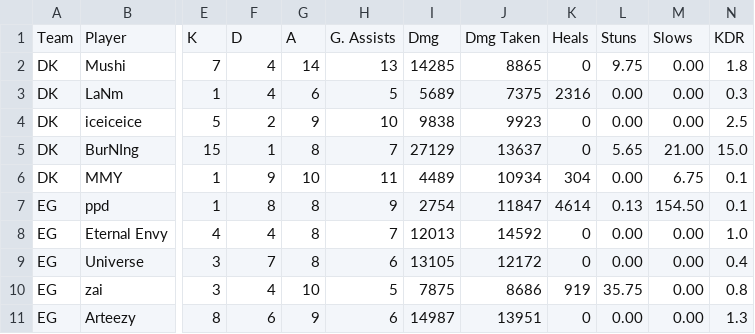
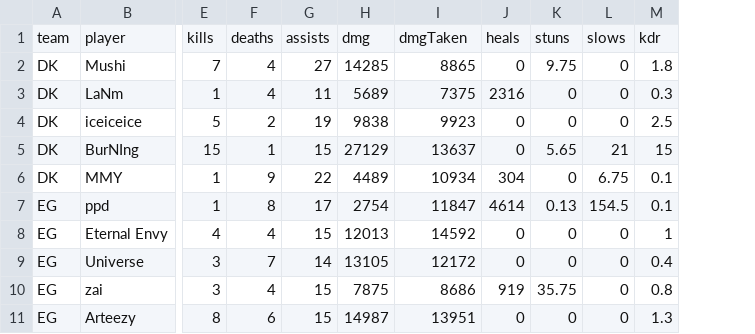
Before and after one commit to psybuzz/dota-visualization, a CSV file: overall_kda_617956329.csv, drawn as a sheet; only a part is shown, gaps mark what is left out; removed rows and columns are numbered as before the commit, all else as after; rows hold the shown columns only; the diff names each change by its address in the sheet, - before the commit and + after, or states it on an @@ line.

```diff
--- a/overall_kda_617956329.csv
+++ b/overall_kda_617956329.csv
-column G, rows 2-11: 14 | 6 | 9 | 8 | 10 | 8 | 8 | 8 | 10 | 9
-column H, rows 2-11: 13 | 5 | 10 | 7 | 11 | 9 | 7 | 6 | 5 | 6
+column G, rows 2-11: 27 | 11 | 19 | 15 | 22 | 17 | 15 | 14 | 15 | 15
-column M, rows 2-11: 0.00 | 0.00 | 0.00 | 21.00 | 6.75 | 154.50 | 0.00 | 0.00 | 0.00 | 0.00
+column L, rows 2-11: 0 | 0 | 0 | 21 | 6.75 | 154.5 | 0 | 0 | 0 | 0
-row 1: Team | Player | K | D | A | G. Assists | Dmg | Dmg Taken | Heals | Stuns | Slows | KDR
+row 1: team | player | kills | deaths | assists | dmg | dmgTaken | heals | stuns | slows | kdr
-K3:K4: 0.00
+K3:K4: 0
-M5: 15.0
+M5: 15
-K6: 0.00
+K6: 0
-K8:K9: 0.00
+K8:K9: 0
-M8: 1.0
+M8: 1
-K11: 0.00
+K11: 0
```
Also changed, not shown: 7 other files.
